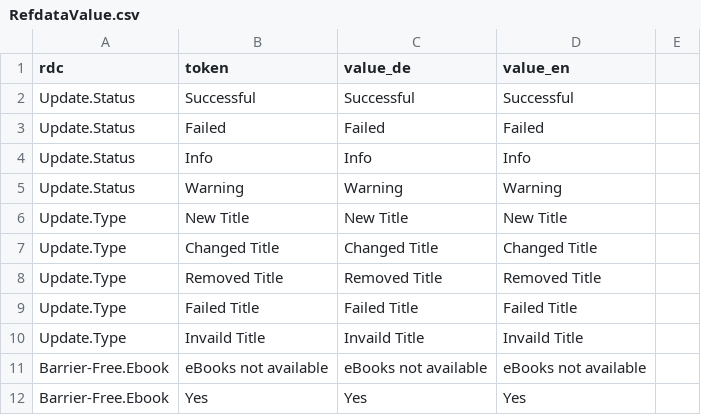
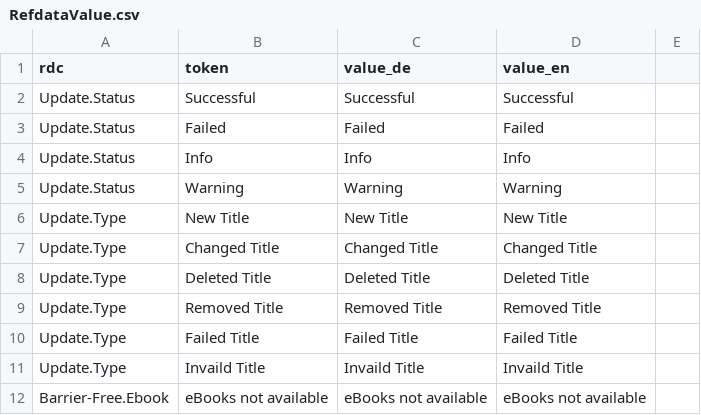
Before and after one commit to hbz/wekb2, a CSV file: src/main/webapp/setup/RefdataValue.csv, drawn as a sheet; only a part is shown; the shorter side is filled out with more unchanged rows.

```diff
--- a/src/main/webapp/setup/RefdataValue.csv
+++ b/src/main/webapp/setup/RefdataValue.csv
@@ -7,2 +7,3 @@ Update.Type;New Title;New Title;New Title
 Update.Type;Changed Title;Changed Title;Changed Title
+Update.Type;Deleted Title;Deleted Title;Deleted Title
 Update.Type;Removed Title;Removed Title;Removed Title
```
Also changed, not shown: 5 other files.
